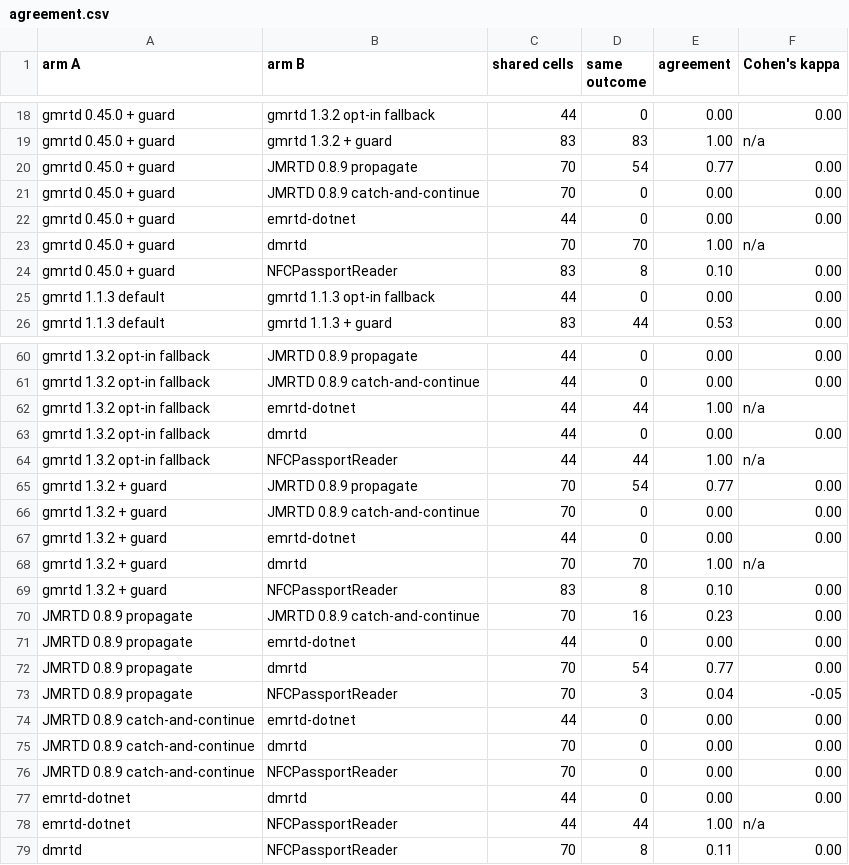
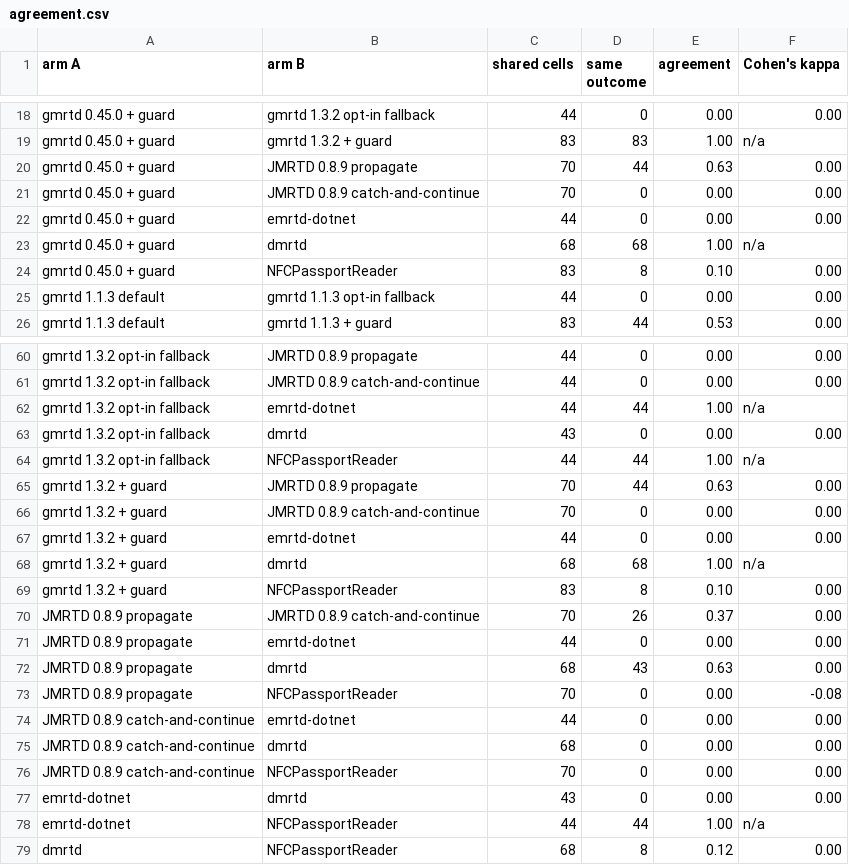
Before and after one commit to kazuru-chidumbwe/caller-boundary-oracle, a CSV file: analysis/out/agreement.csv, drawn as a sheet; only a part is shown, gaps mark what is left out; the diff covers the shown part only.

```diff
--- a/analysis/out/agreement.csv
+++ b/analysis/out/agreement.csv
@@ -19,6 +19,6 @@ gmrtd 0.45.0 + guard,gmrtd 1.3.2 opt-in fallback,44,0,0.00,0.00
 gmrtd 0.45.0 + guard,gmrtd 1.3.2 + guard,83,83,1.00,n/a
-gmrtd 0.45.0 + guard,JMRTD 0.8.9 propagate,70,54,0.77,0.00
+gmrtd 0.45.0 + guard,JMRTD 0.8.9 propagate,70,44,0.63,0.00
 gmrtd 0.45.0 + guard,JMRTD 0.8.9 catch-and-continue,70,0,0.00,0.00
 gmrtd 0.45.0 + guard,emrtd-dotnet,44,0,0.00,0.00
-gmrtd 0.45.0 + guard,dmrtd,70,70,1.00,n/a
+gmrtd 0.45.0 + guard,dmrtd,68,68,1.00,n/a
 gmrtd 0.45.0 + guard,NFCPassportReader,83,8,0.10,0.00
@@ -62,18 +62,18 @@ gmrtd 1.3.2 opt-in fallback,JMRTD 0.8.9 catch-and-continue,44,0,0.00,0.00
 gmrtd 1.3.2 opt-in fallback,emrtd-dotnet,44,44,1.00,n/a
-gmrtd 1.3.2 opt-in fallback,dmrtd,44,0,0.00,0.00
+gmrtd 1.3.2 opt-in fallback,dmrtd,43,0,0.00,0.00
 gmrtd 1.3.2 opt-in fallback,NFCPassportReader,44,44,1.00,n/a
-gmrtd 1.3.2 + guard,JMRTD 0.8.9 propagate,70,54,0.77,0.00
+gmrtd 1.3.2 + guard,JMRTD 0.8.9 propagate,70,44,0.63,0.00
 gmrtd 1.3.2 + guard,JMRTD 0.8.9 catch-and-continue,70,0,0.00,0.00
 gmrtd 1.3.2 + guard,emrtd-dotnet,44,0,0.00,0.00
-gmrtd 1.3.2 + guard,dmrtd,70,70,1.00,n/a
+gmrtd 1.3.2 + guard,dmrtd,68,68,1.00,n/a
 gmrtd 1.3.2 + guard,NFCPassportReader,83,8,0.10,0.00
-JMRTD 0.8.9 propagate,JMRTD 0.8.9 catch-and-continue,70,16,0.23,0.00
+JMRTD 0.8.9 propagate,JMRTD 0.8.9 catch-and-continue,70,26,0.37,0.00
 JMRTD 0.8.9 propagate,emrtd-dotnet,44,0,0.00,0.00
-JMRTD 0.8.9 propagate,dmrtd,70,54,0.77,0.00
-JMRTD 0.8.9 propagate,NFCPassportReader,70,3,0.04,-0.05
+JMRTD 0.8.9 propagate,dmrtd,68,43,0.63,0.00
+JMRTD 0.8.9 propagate,NFCPassportReader,70,0,0.00,-0.08
 JMRTD 0.8.9 catch-and-continue,emrtd-dotnet,44,0,0.00,0.00
-JMRTD 0.8.9 catch-and-continue,dmrtd,70,0,0.00,0.00
+JMRTD 0.8.9 catch-and-continue,dmrtd,68,0,0.00,0.00
 JMRTD 0.8.9 catch-and-continue,NFCPassportReader,70,0,0.00,0.00
-emrtd-dotnet,dmrtd,44,0,0.00,0.00
+emrtd-dotnet,dmrtd,43,0,0.00,0.00
 emrtd-dotnet,NFCPassportReader,44,44,1.00,n/a
-dmrtd,NFCPassportReader,70,8,0.11,0.00
+dmrtd,NFCPassportReader,68,8,0.12,0.00
```
Also changed, not shown: 12 edited cells elsewhere in this file, analysis/out/behaviour.csv, analysis/out/crosscheck.csv, 3 other files.
